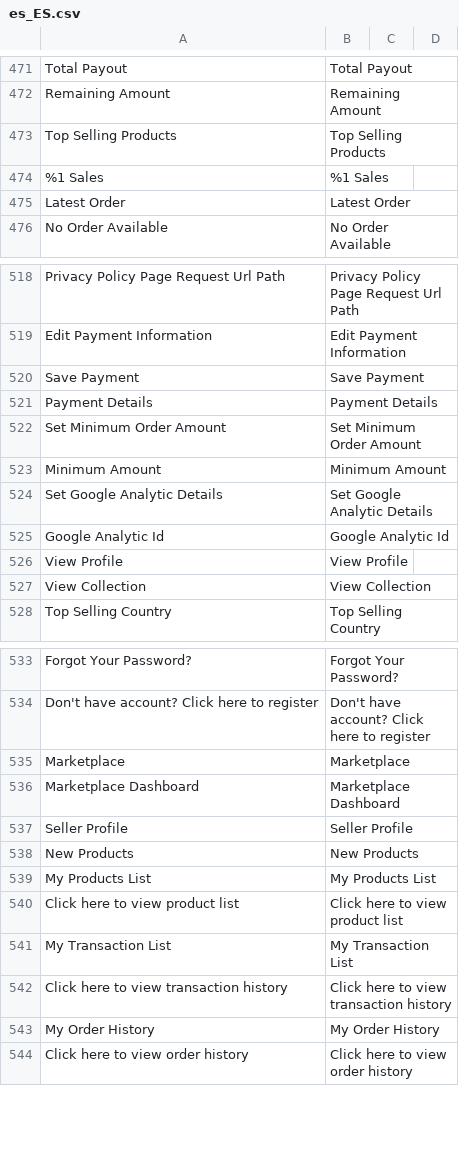
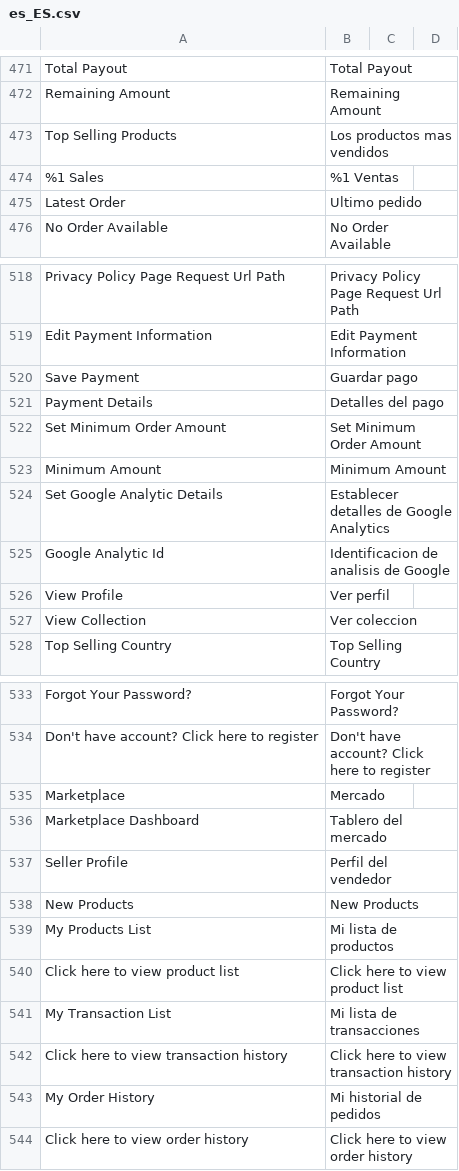
Before and after one commit to DannyBoy5240/unemarket-magento, a CSV file: app/code/Webkul/Marketplace/i18n/es_ES.csv, drawn as a sheet; only a part is shown, gaps mark what is left out; the diff covers the shown part only; the diff names each change by its address in the sheet, - before the commit and + after, or states it on an @@ line.

```diff
--- a/app/code/Webkul/Marketplace/i18n/es_ES.csv
+++ b/app/code/Webkul/Marketplace/i18n/es_ES.csv
-B473: Top Selling Products
+B473: Los productos mas vendidos
-B474: %1 Sales
+B474: %1 Ventas
-B475: Latest Order
+B475: Ultimo pedido
-B520: Save Payment
+B520: Guardar pago
-B521: Payment Details
+B521: Detalles del pago
-B524: Set Google Analytic Details
+B524: Establecer detalles de Google Analytics
-B525: Google Analytic Id
+B525: Identificacion de analisis de Google
-B526: View Profile
+B526: Ver perfil
-B527: View Collection
+B527: Ver coleccion
-B535: Marketplace
+B535: Mercado
-B536: Marketplace Dashboard
+B536: Tablero del mercado
-B537: Seller Profile
+B537: Perfil del vendedor
-B539: My Products List
+B539: Mi lista de productos
-B541: My Transaction List
+B541: Mi lista de transacciones
-B543: My Order History
+B543: Mi historial de pedidos
```
Also changed, not shown: 19 edited cells elsewhere in this file, 2 other files.
